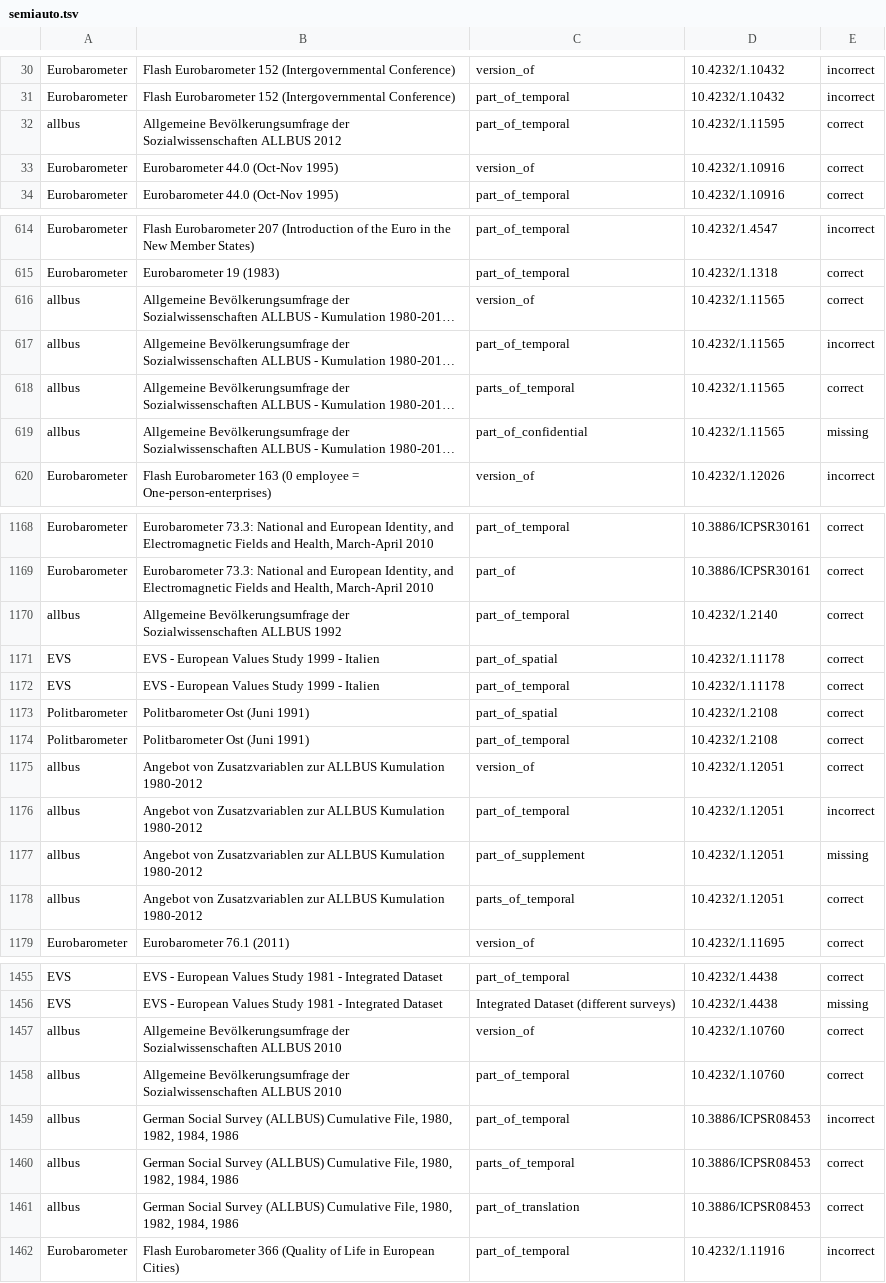
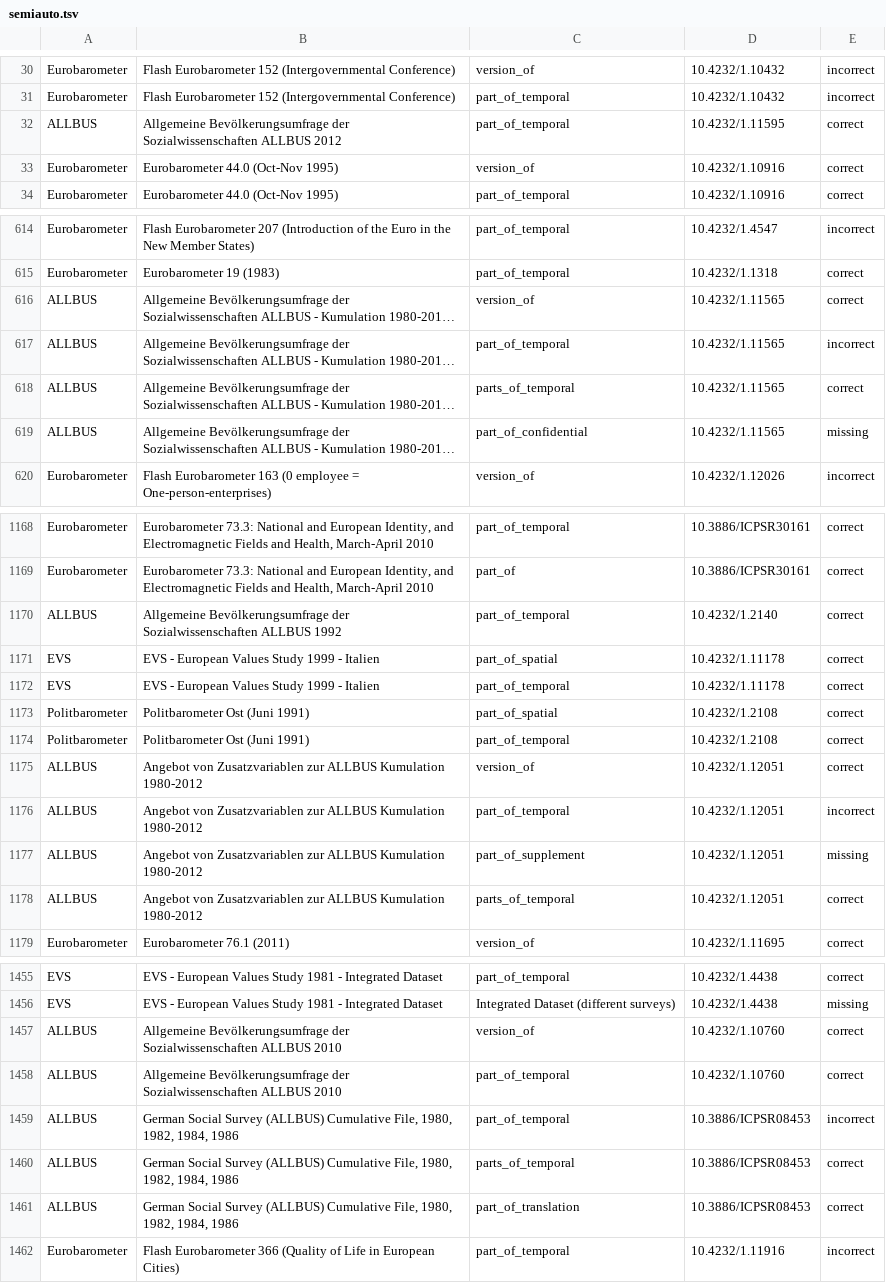
Before and after one commit to infolis/infolis-datasets, a TSV file: datasets/ontology/semiauto.tsv, drawn as a sheet; only a part is shown, gaps mark what is left out; long unchanged cells end in …; the diff covers the shown part only; the diff names each change by its address in the sheet, - before the commit and + after, or states it on an @@ line.

Commit message:
allbus -> ALLBUS

```diff
--- a/datasets/ontology/semiauto.tsv
+++ b/datasets/ontology/semiauto.tsv
-A32: allbus
+A32: ALLBUS
-A616:A619: allbus
+A616:A619: ALLBUS
-A1170: allbus
+A1170: ALLBUS
-A1175:A1178: allbus
+A1175:A1178: ALLBUS
-A1457:A1461: allbus
+A1457:A1461: ALLBUS
```
Also changed, not shown: 171 edited cells elsewhere in this file, 3 other files.
